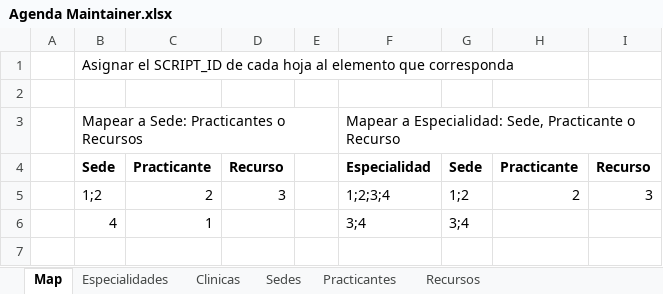
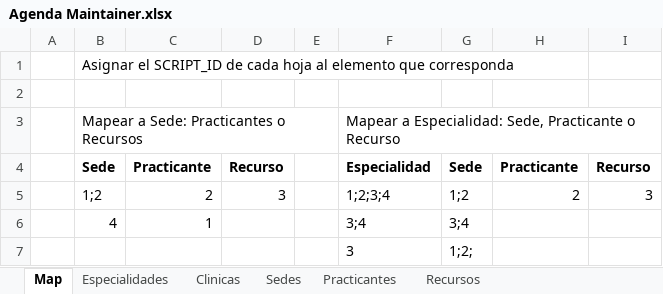
Before and after one commit to StarBien/ts-agenda-maintainer-tools, an Excel workbook: inputs/Agenda Maintainer.xlsx, sheet Map, drawn as a sheet; values as stored, in another font and other column widths than the file's, no borders; charts and pictures not drawn; the diff names each change by its address in the sheet, - before the commit and + after, or states it on an @@ line.

```diff
--- a/inputs/Agenda Maintainer.xlsx (sheet Map)
+++ b/inputs/Agenda Maintainer.xlsx (sheet Map)
+row 7:  |  |  |  |  | 3 | 1;2;
```
Also changed, not shown: sheet Sedes, sheet Clinicas, sheet Practicantes, charts or pictures, 3 other files.
